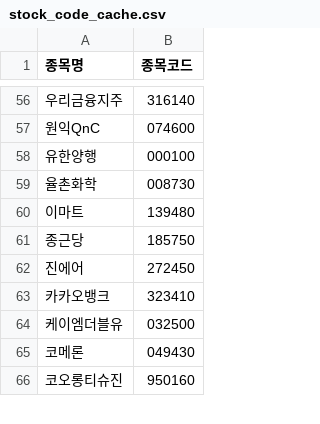
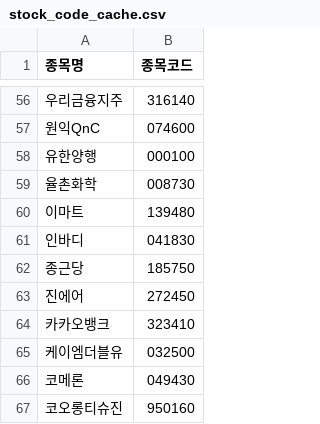
Before and after one commit to frel7022-png/orchestra, a CSV file: stock_code_cache.csv, drawn as a sheet; only a part is shown, gaps mark what is left out; the diff names each change by its address in the sheet, - before the commit and + after, or states it on an @@ line.

```diff
--- a/stock_code_cache.csv
+++ b/stock_code_cache.csv
+row 61: 인바디 | 041830
```
Also changed, not shown: checkpoint_holdings.csv, portfolio_data.csv, 5 other files.
